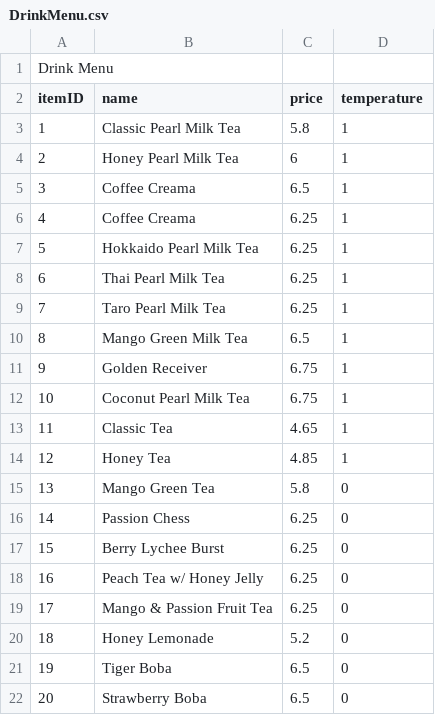
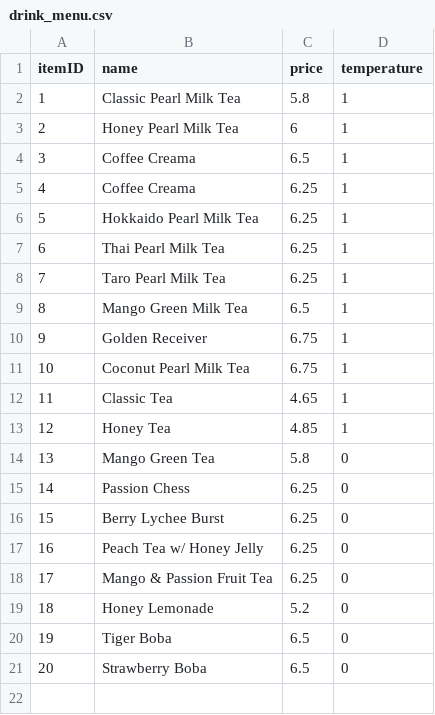
Before and after one commit to CSCE-331-Fall-2026-901-912/squad_94_project_2, a CSV file: database_SQL/csv_data/drink_menu.csv (was DrinkMenu.csv), drawn as a sheet.

```diff
--- a/DrinkMenu.csv
+++ b/database_SQL/csv_data/drink_menu.csv
@@ -1,2 +1 @@
-Drink Menu,,,
 itemID,name,price,temperature
```
Also changed, not shown: 2 other files.
